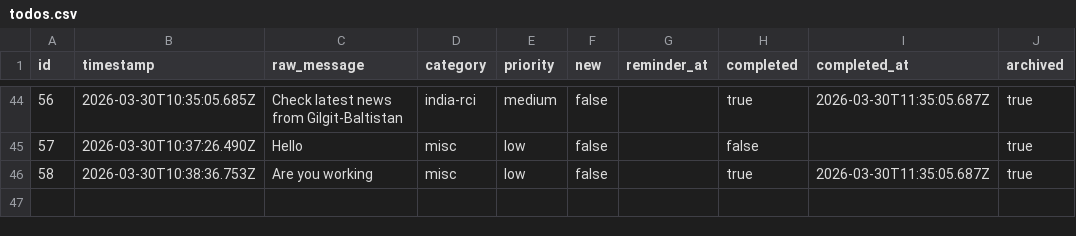
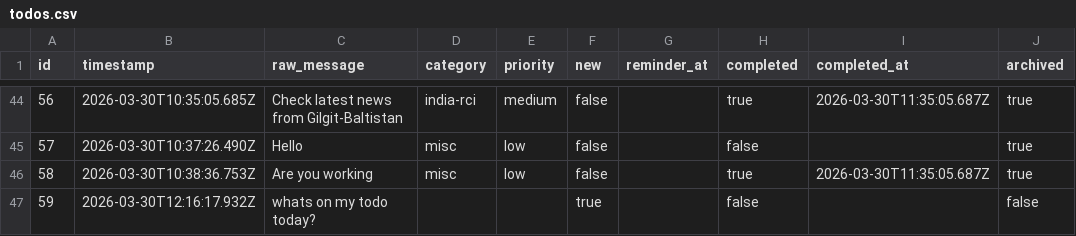
Before and after one commit to ChilliByte/stream-todo, a CSV file: todos.csv, drawn as a sheet; only a part is shown, gaps mark what is left out; the diff names each change by its address in the sheet, - before the commit and + after, or states it on an @@ line.

Commit message:
add: whats on my todo today?

```diff
--- a/todos.csv
+++ b/todos.csv
+row 47: 59 | 2026-03-30T12:16:17.932Z | whats on my todo today? |  |  | true |  | false |  | false
```
